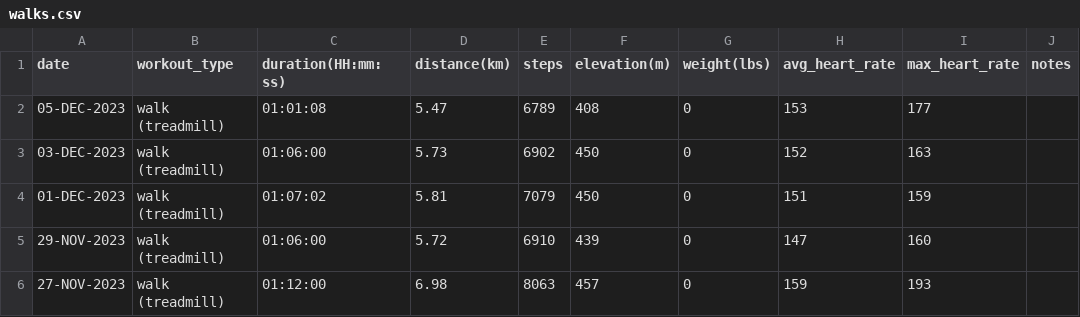
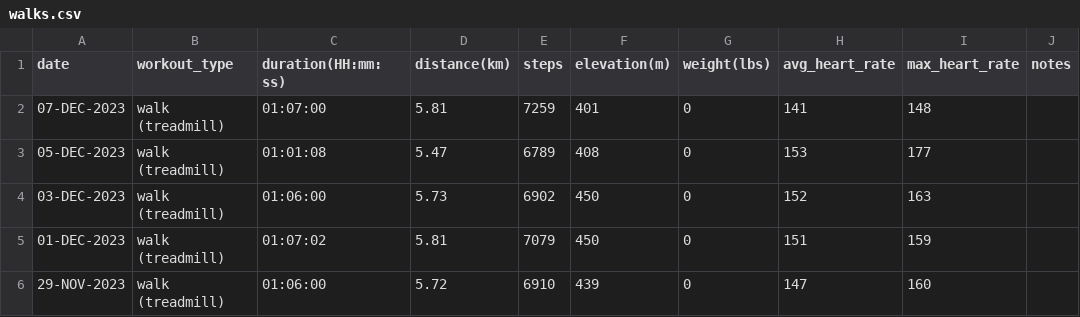
Before and after one commit to EricLeFort/ExerciseLog, a CSV file: data/walks.csv, drawn as a sheet; only a part is shown; the shorter side is filled out with more unchanged rows; the diff names each change by its address in the sheet, - before the commit and + after, or states it on an @@ line.

```diff
--- a/data/walks.csv
+++ b/data/walks.csv
+row 2: 07-DEC-2023 | walk (treadmill) | 01:07:00 | 5.81 | 7259 | 401 | 0 | 141 | 148
```
Also changed, not shown: data/health_metrics.csv, data/preds/avg_workout_durations.csv, 53 other files.
